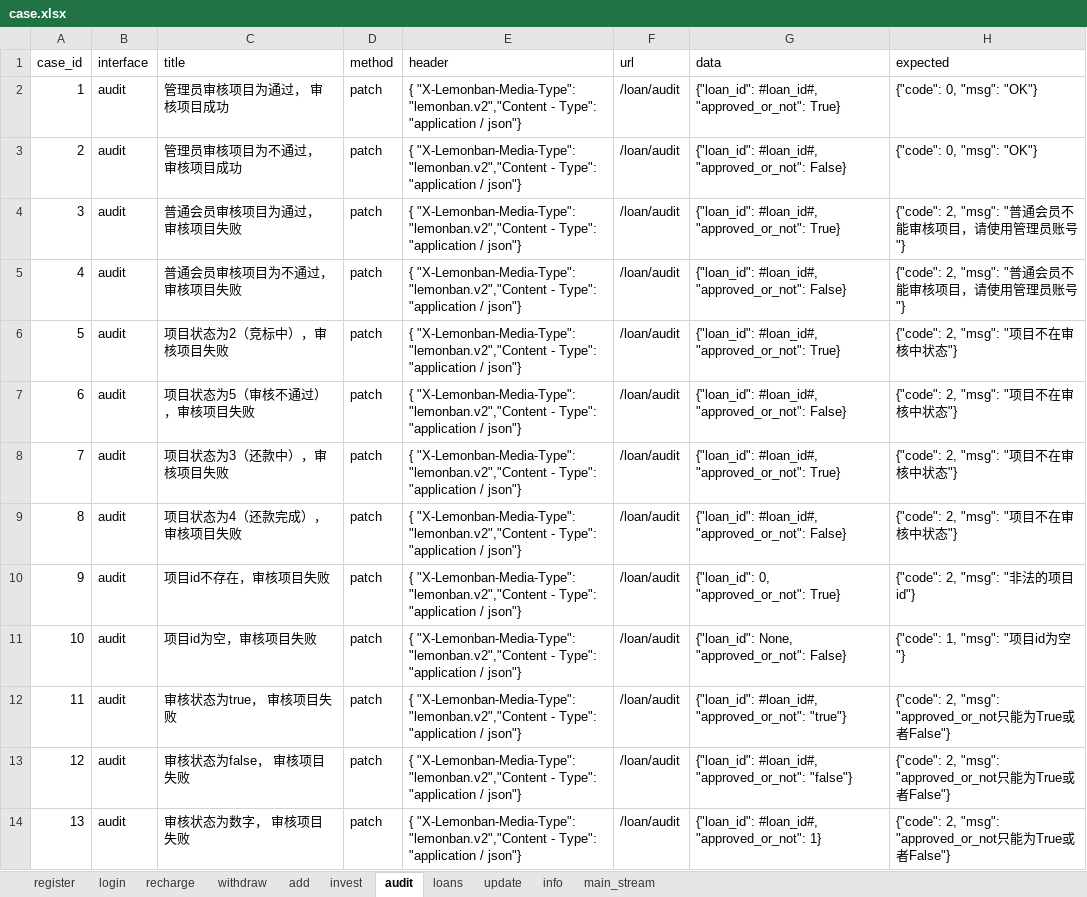
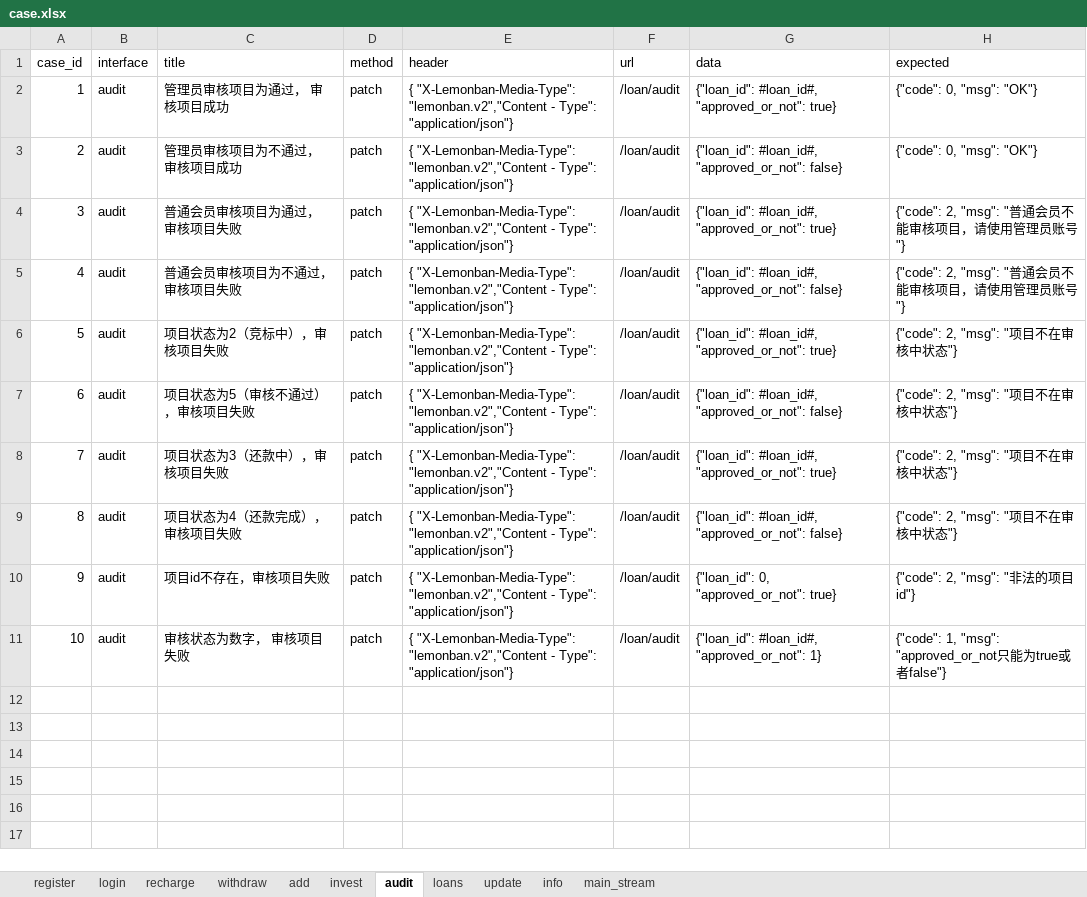
Before and after one commit to floraachy/FutureLoadApiTest36, an Excel workbook: data_example/case.xlsx, sheet audit, drawn as a sheet; values as stored, in another font and other column widths than the file's, no borders; removed rows and columns are numbered as before the commit, all else as after; the diff names each change by its address in the sheet, - before the commit and + after, or states it on an @@ line.

Commit message:
update test_audit.py

```diff
--- a/data_example/case.xlsx (sheet audit)
+++ b/data_example/case.xlsx (sheet audit)
-E2:E10 (header): …- Type": "application / json"}
+E2:E10 (header): …- Type": "application/json"}
-G2 (data): …#loan_id#, "approved_or_not": True}
+G2 (data): …#loan_id#, "approved_or_not": true}
-G3 (data): …#loan_id#, "approved_or_not": False}
+G3 (data): …#loan_id#, "approved_or_not": false}
-G4 (data): …#loan_id#, "approved_or_not": True}
+G4 (data): …#loan_id#, "approved_or_not": true}
-G5 (data): …#loan_id#, "approved_or_not": False}
+G5 (data): …#loan_id#, "approved_or_not": false}
-G6 (data): …#loan_id#, "approved_or_not": True}
+G6 (data): …#loan_id#, "approved_or_not": true}
-G7 (data): …#loan_id#, "approved_or_not": False}
+G7 (data): …#loan_id#, "approved_or_not": false}
-G8 (data): …#loan_id#, "approved_or_not": True}
+G8 (data): …#loan_id#, "approved_or_not": true}
-G9 (data): …#loan_id#, "approved_or_not": False}
+G9 (data): …#loan_id#, "approved_or_not": false}
-G10 (data): {"loan_id": 0, "approved_or_not": True}
+G10 (data): {"loan_id": 0, "approved_or_not": true}
-row 11: 10 | audit | 项目id为空，审核项目失败 | patch | { "X-Lemonban-Media-Type": "lemonban.v2","Content - Type": "application / json"} | /loan/audit | {"loan_id": None, "approved_or_not": False} | {"code": 1, "msg": "项目id为空"}
-row 12: 11 | audit | 审核状态为true， 审核项目失败 | patch | { "X-Lemonban-Media-Type": "lemonban.v2","Content - Type": "application / json"} | /loan/audit | {"loan_id": #loan_id#, "approved_or_not": "true"} | {"code": 2, "msg": "approved_or_not只能为True或者False"}
-row 13: 12 | audit | 审核状态为false， 审核项目失败 | patch | { "X-Lemonban-Media-Type": "lemonban.v2","Content - Type": "application / json"} | /loan/audit | {"loan_id": #loan_id#, "approved_or_not": "false"} | {"code": 2, "msg": "approved_or_not只能为True或者False"}
@@ column A (case_id) renumbered from row 11 down @@
-E11 (header): …- Type": "application / json"}
+E11 (header): …- Type": "application/json"}
-H11 (expected): {"code": 2, "msg": "approved_or_not只能为True或者False"}
+H11 (expected): {"code": 1, "msg": "approved_or_not只能为true或者false"}
```
Also changed, not shown: 7 other files.
